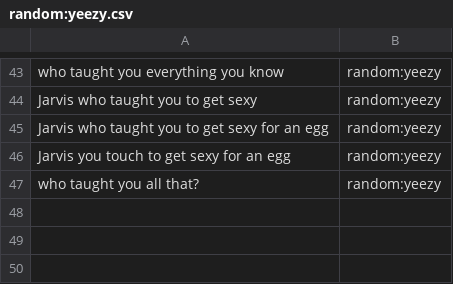
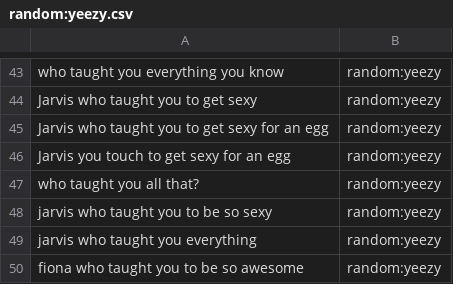
Before and after one commit to whittlbc/jarvis, a CSV file: data/random:yeezy.csv, drawn as a sheet; only a part is shown, gaps mark what is left out; the diff names each change by its address in the sheet, - before the commit and + after, or states it on an @@ line.

```diff
--- a/data/random:yeezy.csv
+++ b/data/random:yeezy.csv
+row 48: jarvis who taught you to be so sexy | random:yeezy
+row 49: jarvis who taught you everything | random:yeezy
+row 50: fiona who taught you to be so awesome | random:yeezy
```
Also changed, not shown: data/core:whatup.csv, data/user:name.csv, 2 other files.
